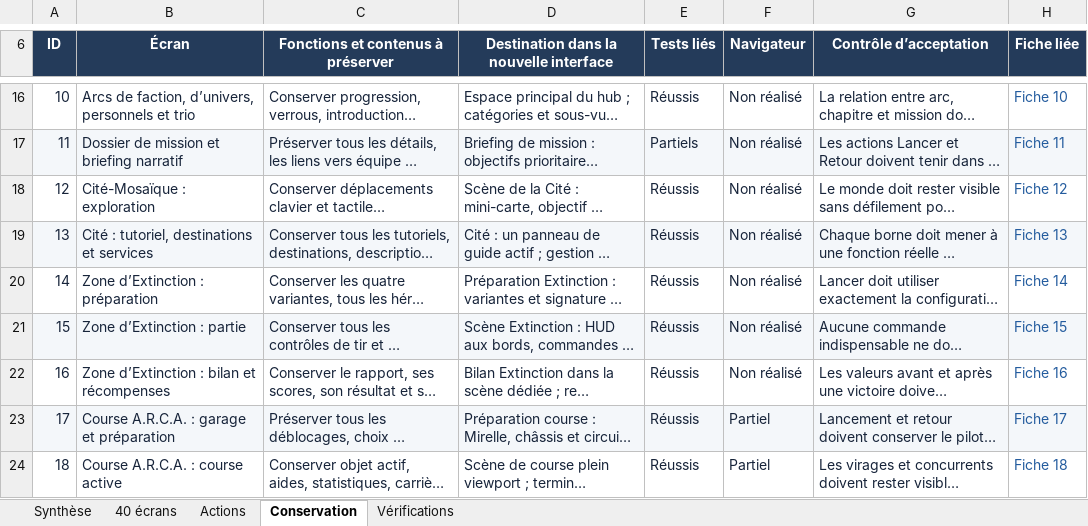
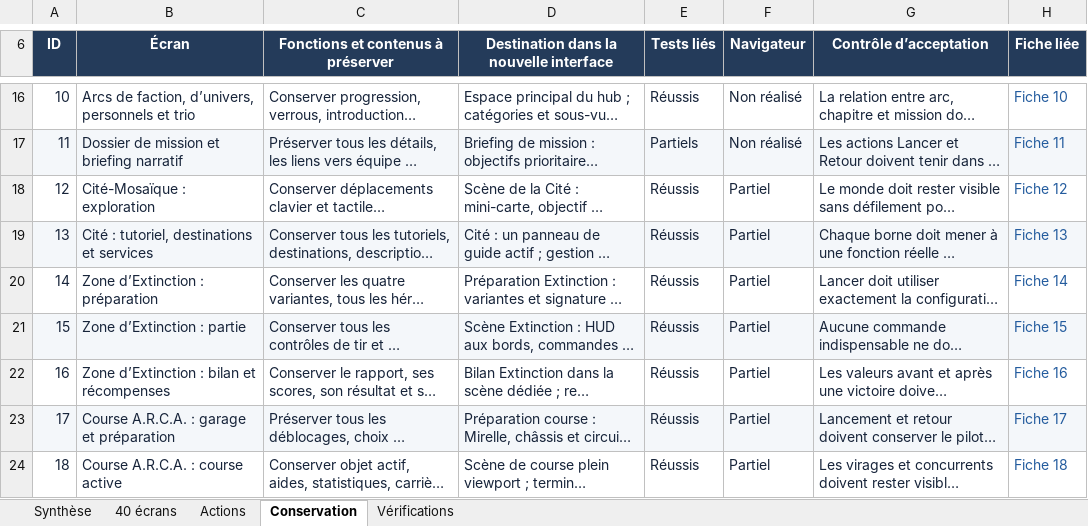
Before and after one commit to darknigthmare/multiverse-breach, an Excel workbook: docs/excel/Multiverse_Breach_UI_Immersion.xlsx, sheet Conservation, drawn as a sheet; only a part is shown, gaps mark what is left out; long unchanged cells end in …; values as stored, in another font and other column widths than the file's, no borders; conditional formats and table styles not drawn; the diff names each change by its address in the sheet, - before the commit and + after, or states it on an @@ line.

```diff
--- a/docs/excel/Multiverse_Breach_UI_Immersion.xlsx (sheet Conservation)
+++ b/docs/excel/Multiverse_Breach_UI_Immersion.xlsx (sheet Conservation)
-F18:F22 (Navigateur): Non réalisé
+F18:F22 (Navigateur): Partiel
```
Also changed, not shown: sheet Vérifications, sheet 40 écrans, sheet Actions, sheet Synthèse, 24 other files.
